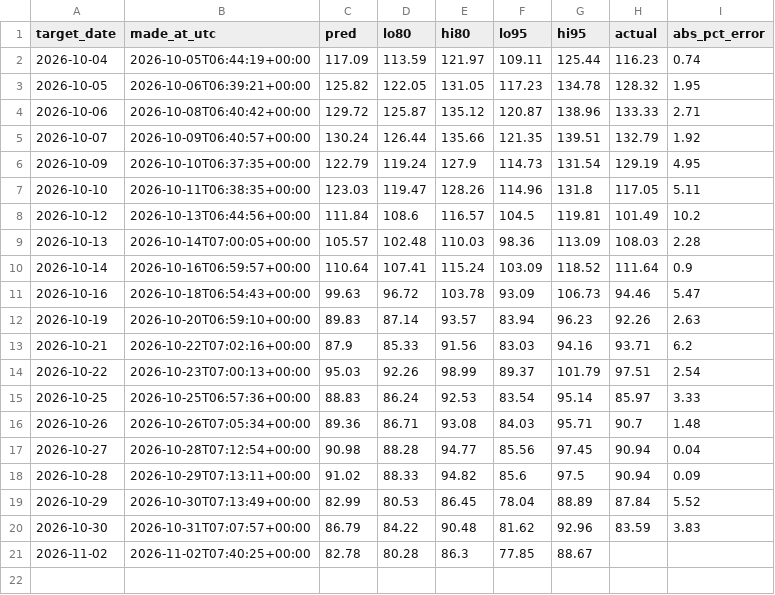
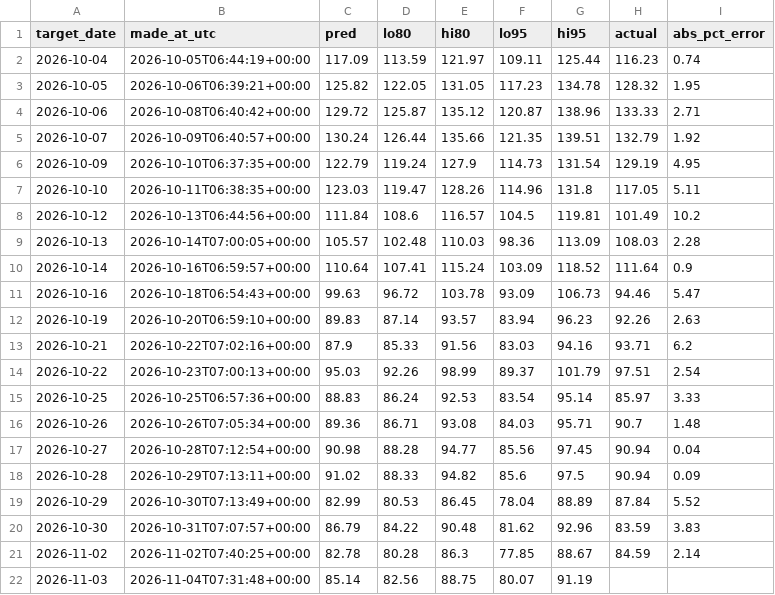
Before and after one commit to anshajshuklaa/Load-Forecasting, a CSV file: reports/live/forecasts.csv, drawn as a sheet.

```diff
--- a/reports/live/forecasts.csv
+++ b/reports/live/forecasts.csv
@@ -20,2 +20,3 @@ target_date,made_at_utc,pred,lo80,hi80,lo95,hi95,actual,abs_pct_error
 2026-10-30,2026-10-31T07:07:57+00:00,86.79,84.22,90.48,81.62,92.96,83.59,3.83
-2026-11-02,2026-11-02T07:40:25+00:00,82.78,80.28,86.3,77.85,88.67,,
+2026-11-02,2026-11-02T07:40:25+00:00,82.78,80.28,86.3,77.85,88.67,84.59,2.14
+2026-11-03,2026-11-04T07:31:48+00:00,85.14,82.56,88.75,80.07,91.19,,
```
Also changed, not shown: data/posoco/delhi_daily.csv, 1 other file.
